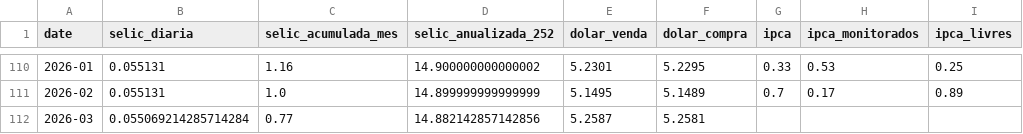
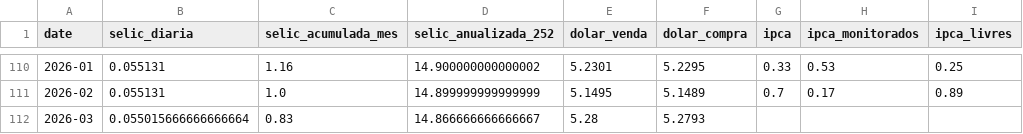
Before and after one commit to apjrprof/datalab-economia-ia, a CSV file: data/processed/dataset_bcb_mensal.csv, drawn as a sheet; only a part is shown, gaps mark what is left out; the diff names each change by its address in the sheet, - before the commit and + after, or states it on an @@ line.

```diff
--- a/data/processed/dataset_bcb_mensal.csv
+++ b/data/processed/dataset_bcb_mensal.csv
-B112 (selic_diaria): 0.055069214285714284
+B112 (selic_diaria): 0.055015666666666664
-C112 (selic_acumulada_mes): 0.77
+C112 (selic_acumulada_mes): 0.83
-D112 (selic_anualizada_252): 14.882142857142856
+D112 (selic_anualizada_252): 14.866666666666667
-E112 (dolar_venda): 5.2587
+E112 (dolar_venda): 5.28
-F112 (dolar_compra): 5.2581
+F112 (dolar_compra): 5.2793
```
Also changed, not shown: data/dataset_macro_mercado_mensal.csv, data/processed/dataset_yfinance_mensal.csv.
